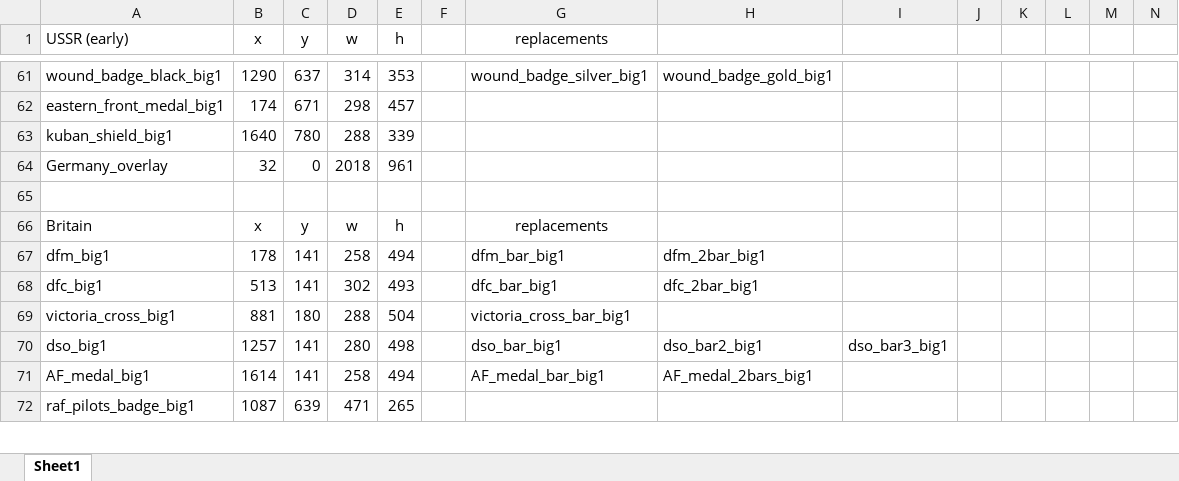
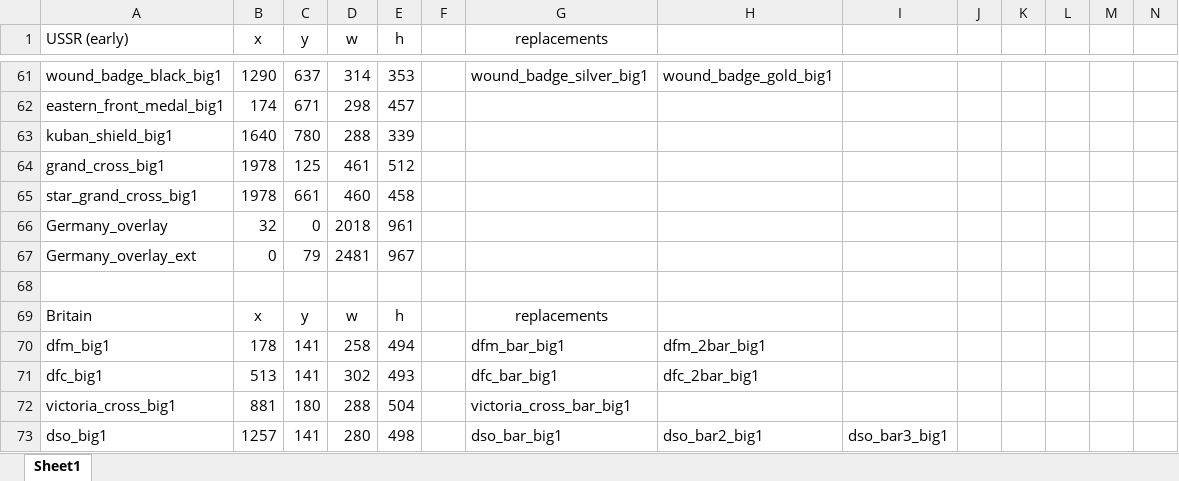
Before and after one commit to 1-Arrow-1/IL-2-Campaign-Tracker, an Excel workbook: IL-2_Tracker_career_award_coordinates.xlsx, sheet Sheet1, drawn as a sheet; only a part is shown, gaps mark what is left out; the shorter side is filled out with more unchanged rows; values as stored, in another font and other column widths than the file's, no borders; rows hold the shown columns only; the diff names each change by its address in the sheet, - before the commit and + after, or states it on an @@ line.

Commit message:
feat: Add extended German medal showcase for Grand Cross and Star of Grand Cross
Add germany_ext coordinate section (grand_cross_big1, star_grand_cross_big1)
to the career award coordinates JSON. Detection checks for achievement folders
201037/201038 under game_dir at request time; falls back gracefully to the
standard germany layout when absent. i18n keys and narratives added in all
7 locales.

```diff
--- a/IL-2_Tracker_career_award_coordinates.xlsx (sheet Sheet1)
+++ b/IL-2_Tracker_career_award_coordinates.xlsx (sheet Sheet1)
+row 64: grand_cross_big1 | 1978 | 125 | 461 | 512
+row 65: star_grand_cross_big1 | 1978 | 661 | 460 | 458
+row 67: Germany_overlay_ext | 0 | 79 | 2481 | 967
```
Also changed, not shown: 11 other files.
